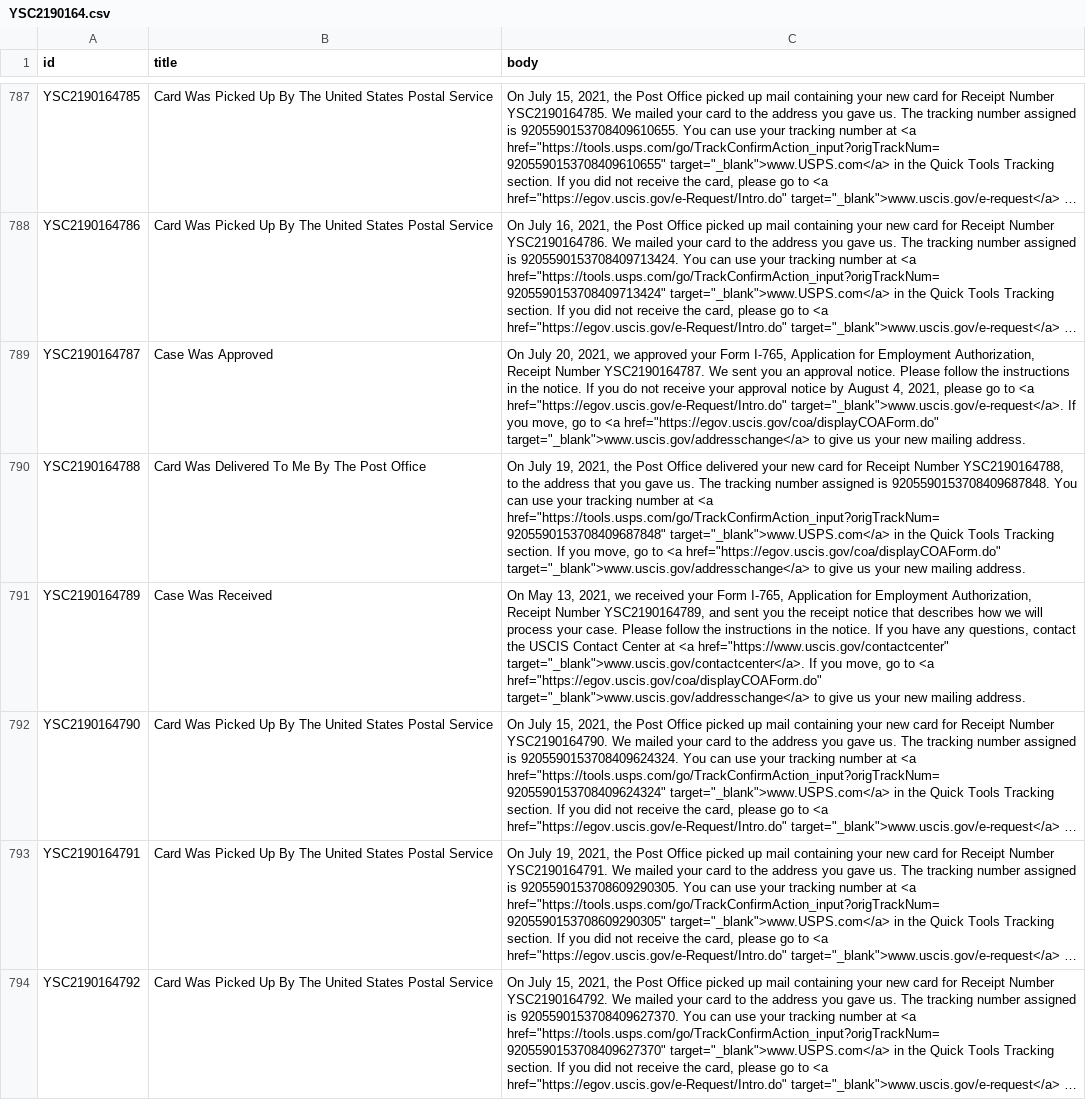
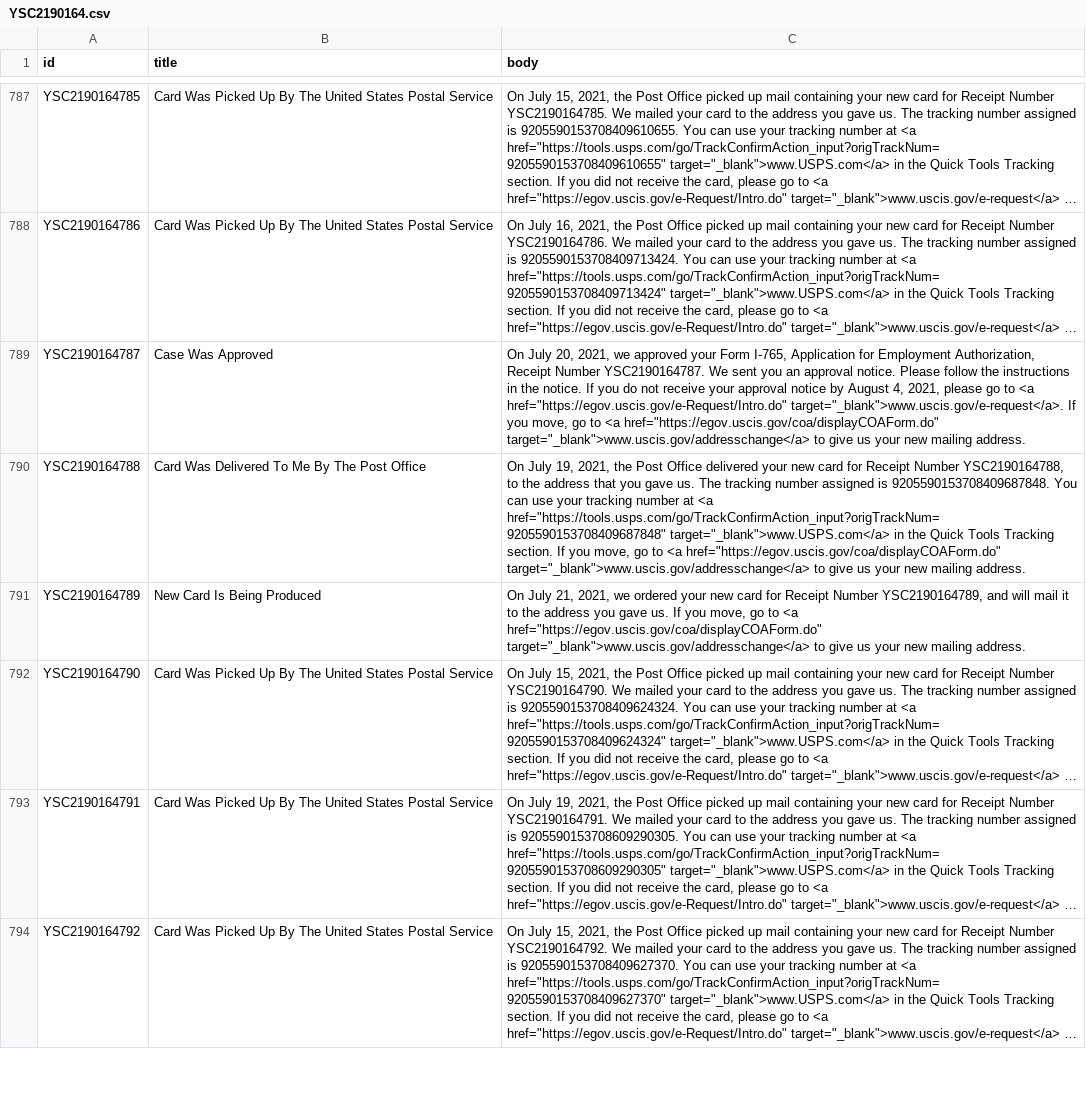
Before and after one commit to opt-lol/opt-data, a CSV file: data/YSC2190164.csv, drawn as a sheet; only a part is shown, gaps mark what is left out; long unchanged cells end in …; the diff covers the shown part only; the diff names each change by its address in the sheet, - before the commit and + after, or states it on an @@ line.

```diff
--- a/data/YSC2190164.csv
+++ b/data/YSC2190164.csv
-B791 (title): Case Was Received
+B791 (title): New Card Is Being Produced
-C791 (body): On May 13, 2021, we received your Form I-765, Application for Employment Authorization, Receipt Number YSC2190164789, and sent you the receipt notice that describes how we will process your case. Please follow the instructions in the notice. If you have any questions, contact the USCIS Contact Center at <a href="https://www.uscis.gov/contactcenter" target="_blank">www.uscis.gov/contactcenter</a>. If you…
+C791 (body): On July 21, 2021, we ordered your new card for Receipt Number YSC2190164789, and will mail it to the address you gave us. If you…
```
Also changed, not shown: 12 edited cells elsewhere in this file, data/YSC2190155.csv, data/YSC2190158.csv, 54 other files.
